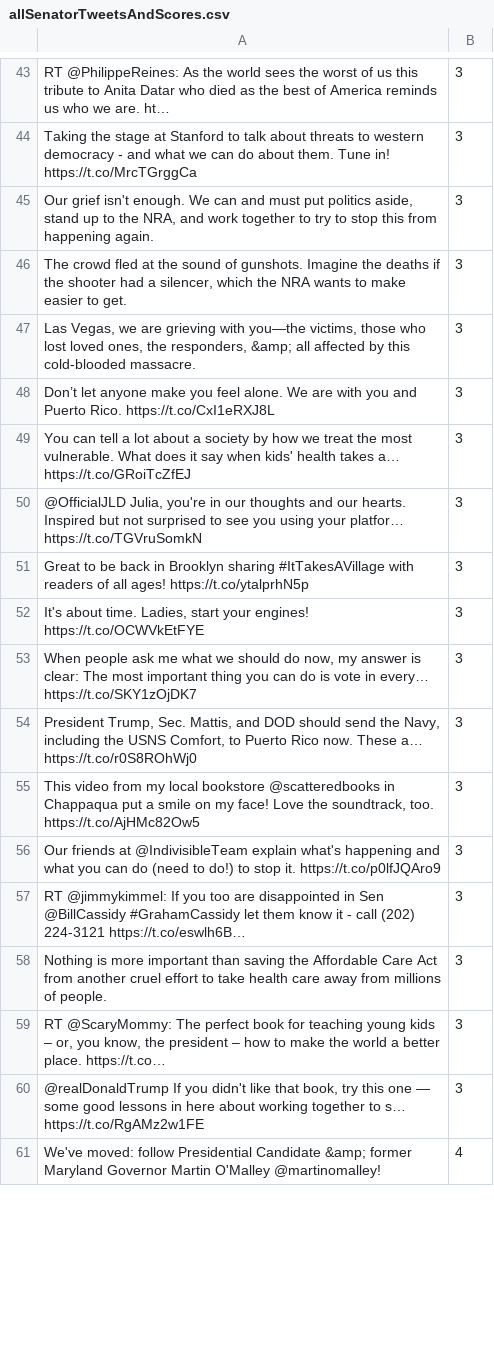
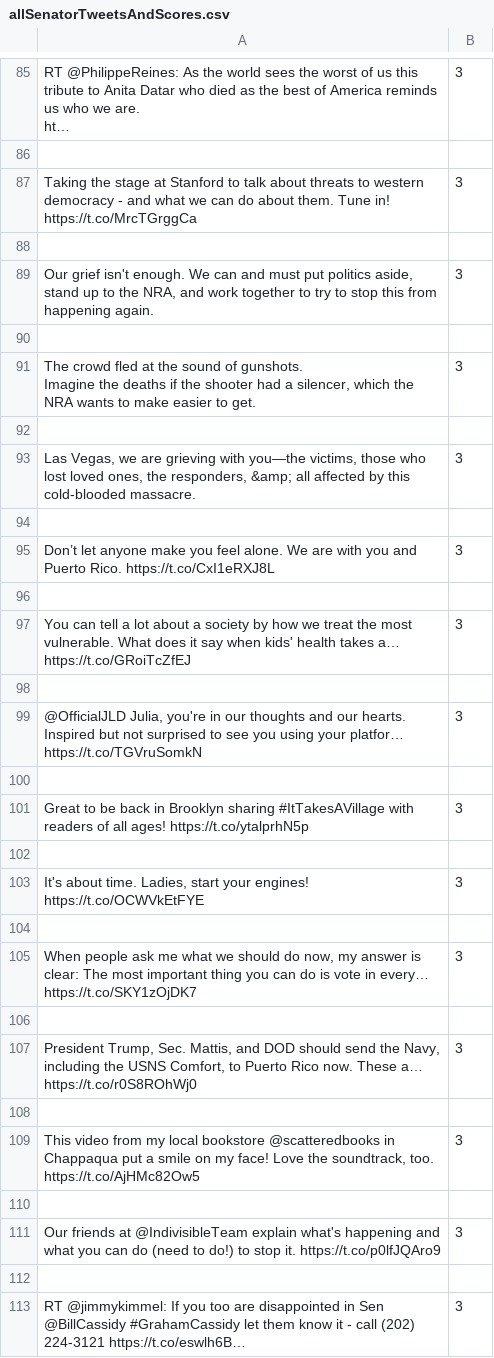
Before and after one commit to adityavarshney/echoless, a CSV file: allSenatorTweetsAndScores.csv, drawn as a sheet; only a part is shown, gaps mark what is left out; the shorter side is filled out with more unchanged rows; addresses are those after the commit; ↵ is a line break in a cell; the diff covers the shown part only; the diff names each change by its address in the sheet, - before the commit and + after, or states it on an @@ line.

```diff
--- a/allSenatorTweetsAndScores.csv
+++ b/allSenatorTweetsAndScores.csv
-A85: …are. ht…
+A85: …are. ↵ ht…
+row 86: (empty)
-A87: …in! https://t.co/MrcTGrggCa
+A87: …in! ↵ https://t.co/MrcTGrggCa
+row 88: (empty)
+row 90: (empty)
-A91: …to get.
+A91: …to get.
+row 92: (empty)
+row 94: (empty)
+row 96: (empty)
+row 98: (empty)
+row 100: (empty)
+row 102: (empty)
+row 104: (empty)
+row 106: (empty)
+row 108: (empty)
+row 110: (empty)
+row 112: (empty)
```
Also changed, not shown: 447 added rows and 43 edited cells elsewhere in this file, 1 other file.
